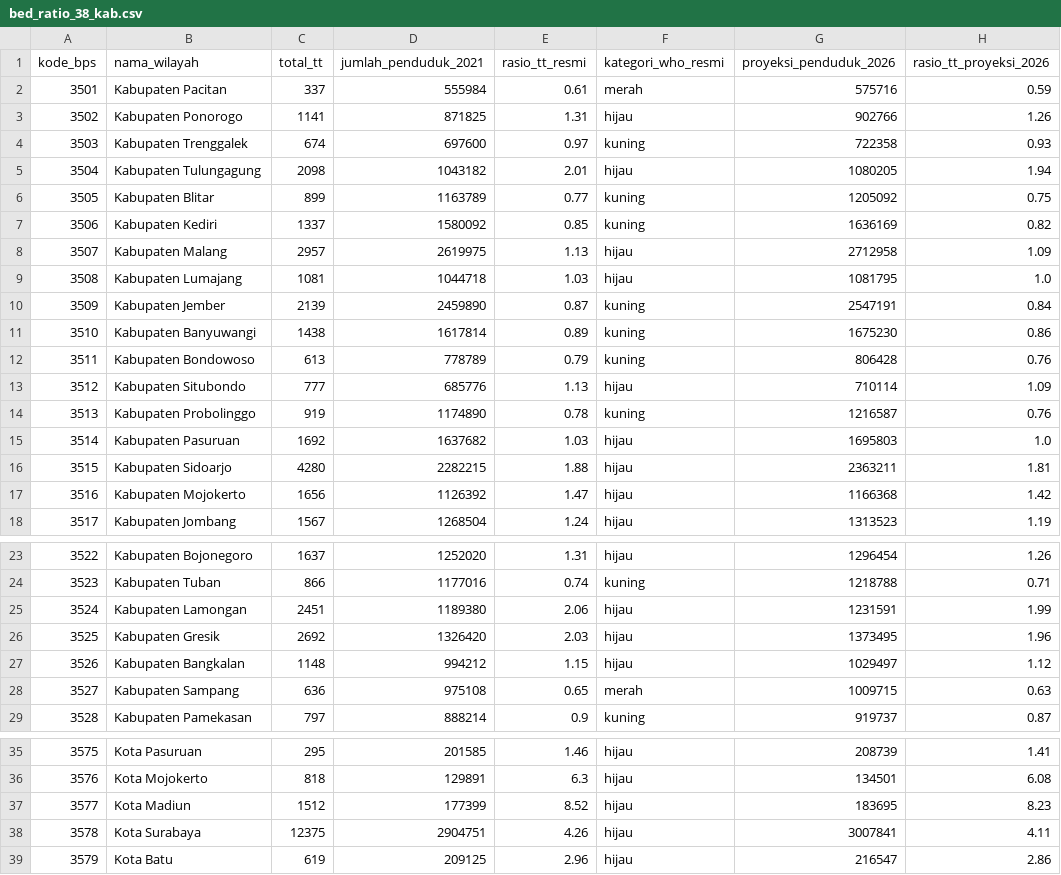
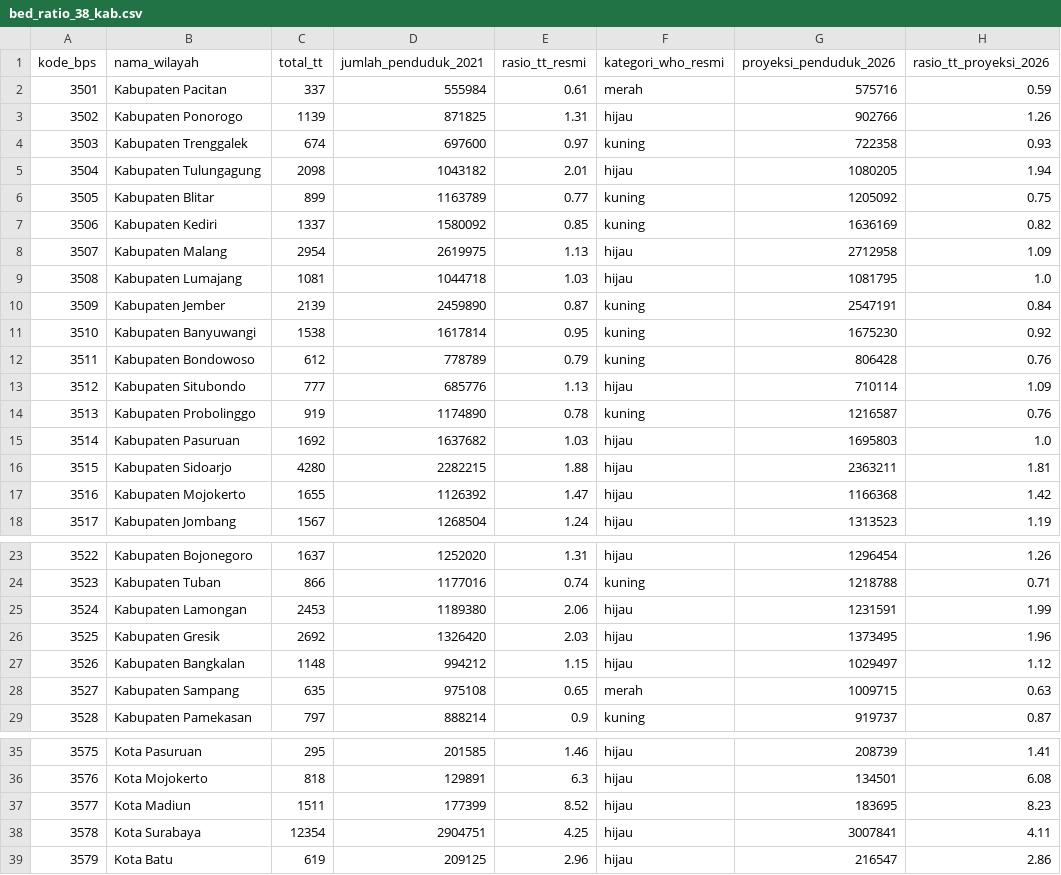
Before and after one commit to Josshua-DSA/Cura-Healthtrust, a CSV file: database/exports/bed_ratio_38_kab.csv, drawn as a sheet; only a part is shown, gaps mark what is left out; the diff names each change by its address in the sheet, - before the commit and + after, or states it on an @@ line.

```diff
--- a/database/exports/bed_ratio_38_kab.csv
+++ b/database/exports/bed_ratio_38_kab.csv
-C3 (total_tt): 1141
+C3 (total_tt): 1139
-C8 (total_tt): 2957
+C8 (total_tt): 2954
-C11 (total_tt): 1438
+C11 (total_tt): 1538
-E11 (rasio_tt_resmi): 0.89
+E11 (rasio_tt_resmi): 0.95
-H11 (rasio_tt_proyeksi_2026): 0.86
+H11 (rasio_tt_proyeksi_2026): 0.92
-C12 (total_tt): 613
+C12 (total_tt): 612
-C17 (total_tt): 1656
+C17 (total_tt): 1655
-C25 (total_tt): 2451
+C25 (total_tt): 2453
-C28 (total_tt): 636
+C28 (total_tt): 635
-C37 (total_tt): 1512
+C37 (total_tt): 1511
-C38 (total_tt): 12375
+C38 (total_tt): 12354
-E38 (rasio_tt_resmi): 4.26
+E38 (rasio_tt_resmi): 4.25
```
Also changed, not shown: database/exports/hospitals_clean.csv, 2 other files.
